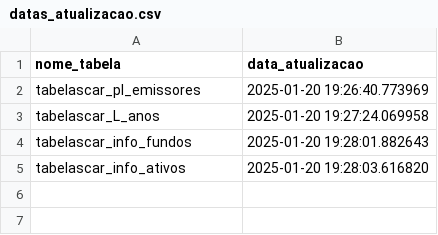
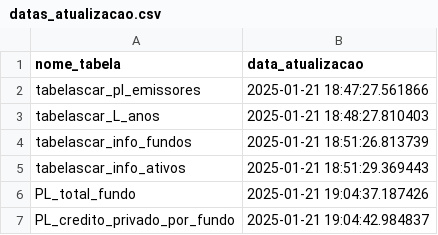
Before and after one commit to caue-paiva/desafio_kinea_2025, a CSV file: VerificadorAlocacao/DadosVerificacao/datas_atualizacao.csv, drawn as a sheet.

```diff
--- a/VerificadorAlocacao/DadosVerificacao/datas_atualizacao.csv
+++ b/VerificadorAlocacao/DadosVerificacao/datas_atualizacao.csv
@@ -1,5 +1,7 @@
 nome_tabela,data_atualizacao
-tabelascar_pl_emissores,2025-01-20 19:26:40.773969
-tabelascar_L_anos,2025-01-20 19:27:24.069958
-tabelascar_info_fundos,2025-01-20 19:28:01.882643
-tabelascar_info_ativos,2025-01-20 19:28:03.616820
+tabelascar_pl_emissores,2025-01-21 18:47:27.561866
+tabelascar_L_anos,2025-01-21 18:48:27.810403
+tabelascar_info_fundos,2025-01-21 18:51:26.813739
+tabelascar_info_ativos,2025-01-21 18:51:29.369443
+PL_total_fundo,2025-01-21 19:04:37.187426
+PL_credito_privado_por_fundo,2025-01-21 19:04:42.984837
```
Also changed, not shown: VerificadorAlocacao/DadosVerificacao/tabelascar_L_anos0.csv, VerificadorAlocacao/DadosVerificacao/tabelascar_L_anos2.csv, 21 other files.
